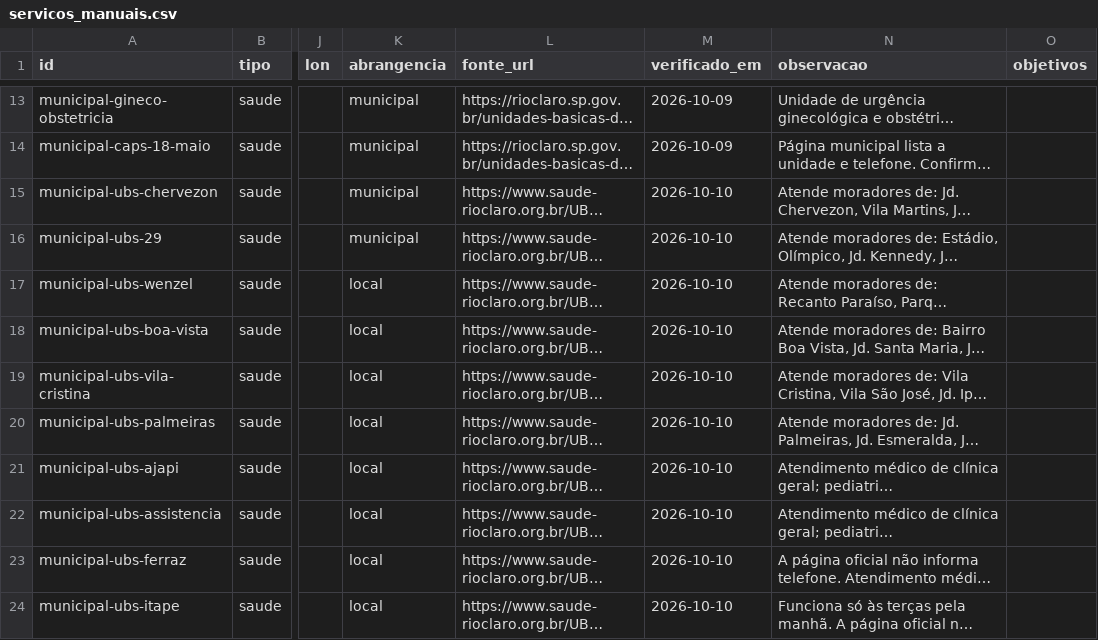
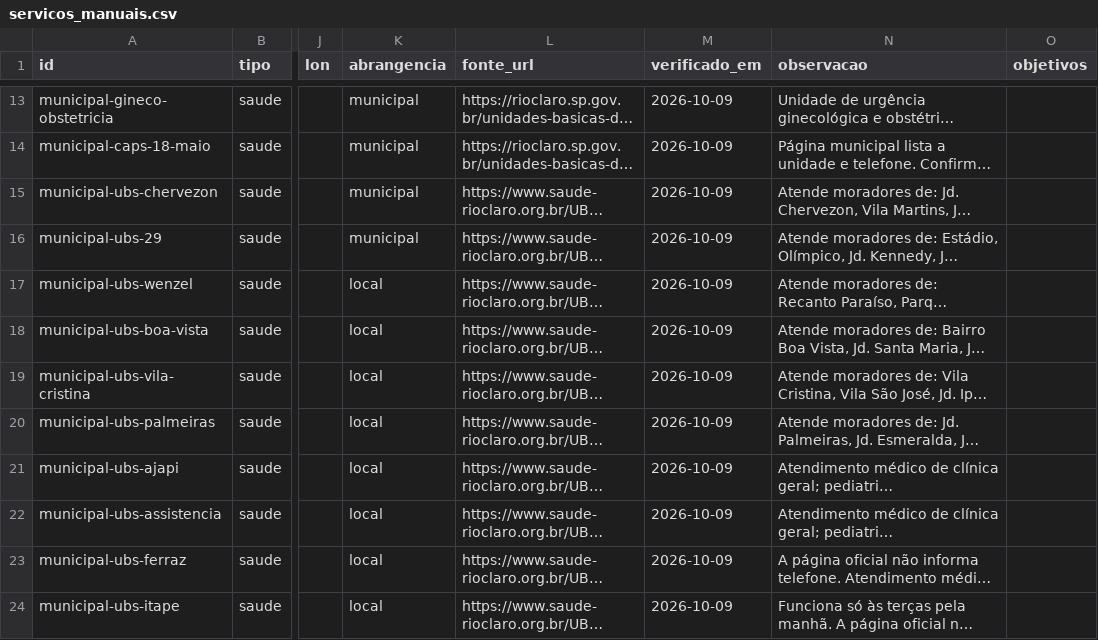
Before and after one commit to vladimirsejas/MISM3, a CSV file: catalogo/servicos_manuais.csv, drawn as a sheet; only a part is shown, gaps mark what is left out; long unchanged cells end in …; the diff names each change by its address in the sheet, - before the commit and + after, or states it on an @@ line.

```diff
--- a/catalogo/servicos_manuais.csv
+++ b/catalogo/servicos_manuais.csv
-M15:M24 (verificado_em): 2026-10-10
+M15:M24 (verificado_em): 2026-10-09
```
